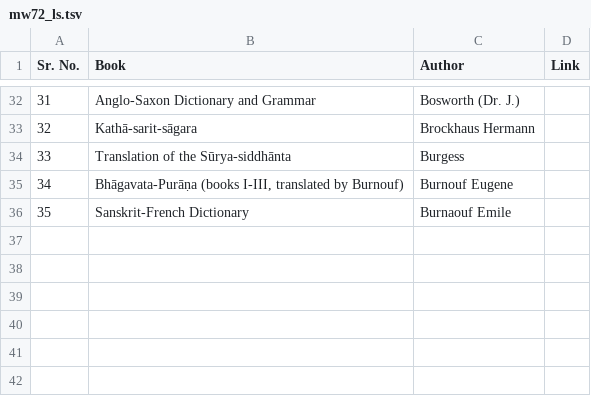
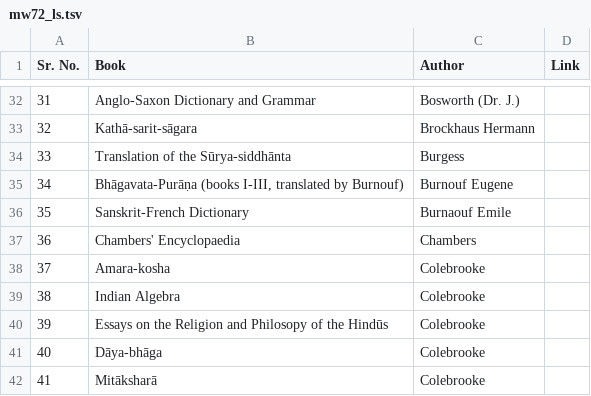
Before and after one commit to sanskrit-lexicon/literarysource, a TSV file: mw72/mw72_ls.tsv, drawn as a sheet; only a part is shown, gaps mark what is left out.

Commit message:
MW72 41

```diff
--- a/mw72/mw72_ls.tsv
+++ b/mw72/mw72_ls.tsv
@@ -36 +36,7 @@ Sr. No.	Book	Author	Link
 35	Sanskrit-French Dictionary	Burnaouf Emile	
+36	Chambers' Encyclopaedia	Chambers	
+37	Amara-kosha	Colebrooke	
+38	Indian Algebra	Colebrooke
+39	Essays on the Religion and Philosopy of the Hindūs	Colebrooke	
+40	Dāya-bhāga	Colebrooke	
+41	Mitāksharā	Colebrooke	
```
